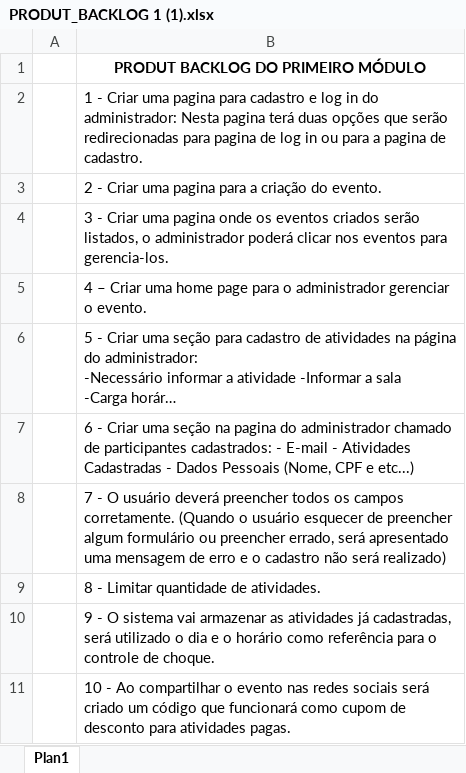
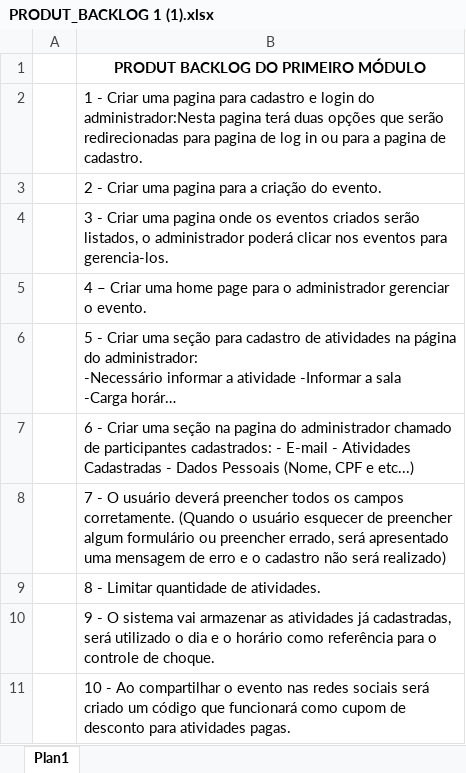
Before and after one commit to FranciscoRibeiroSilva/anhanguera-eventos, an Excel workbook: Documentação/PRODUT_BACKLOG 1 (1).xlsx, sheet Plan1, drawn as a sheet; long unchanged cells end in …; values as stored, in another font and other column widths than the file's, no borders; the diff names each change by its address in the sheet, - before the commit and + after, or states it on an @@ line.

```diff
--- a/Documentação/PRODUT_BACKLOG 1 (1).xlsx (sheet Plan1)
+++ b/Documentação/PRODUT_BACKLOG 1 (1).xlsx (sheet Plan1)
-B2: …cadastro e log in do administrador: Nesta pagina terá…
+B2: …cadastro e login do administrador:Nesta pagina terá…
```
Also changed, not shown: 1 other file.
